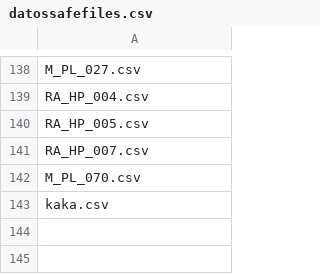
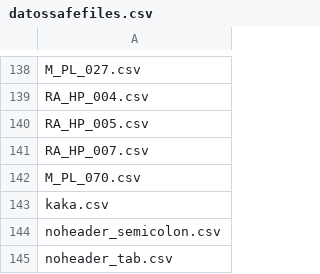
Before and after one commit to jgalgarra/bipartgraph, a CSV file: conf/datossafefiles.csv, drawn as a sheet; only a part is shown, gaps mark what is left out; the diff names each change by its address in the sheet, - before the commit and + after, or states it on an @@ line.

Commit message:
Netwrok data files with semicolon or tab separators and no species names full processing for ziggurat plot

```diff
--- a/conf/datossafefiles.csv
+++ b/conf/datossafefiles.csv
+row 144: noheader_semicolon.csv
+row 145: noheader_tab.csv
```
Also changed, not shown: 18 other files.
